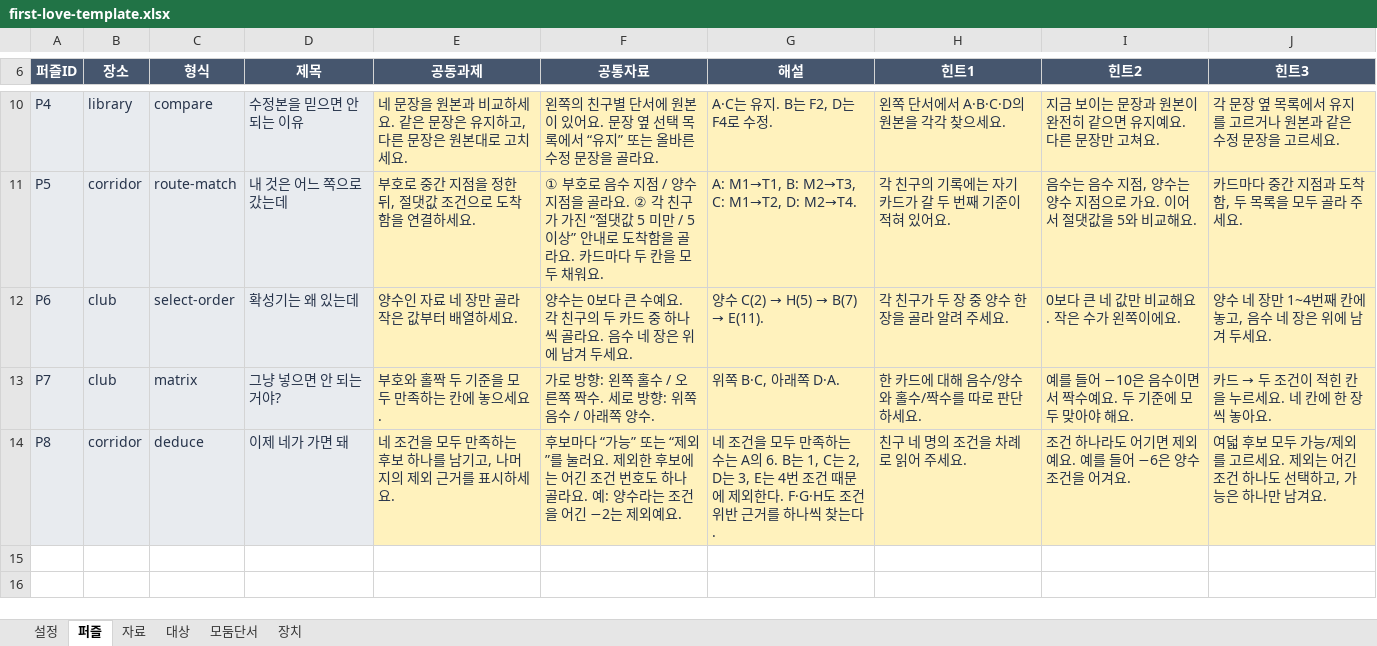
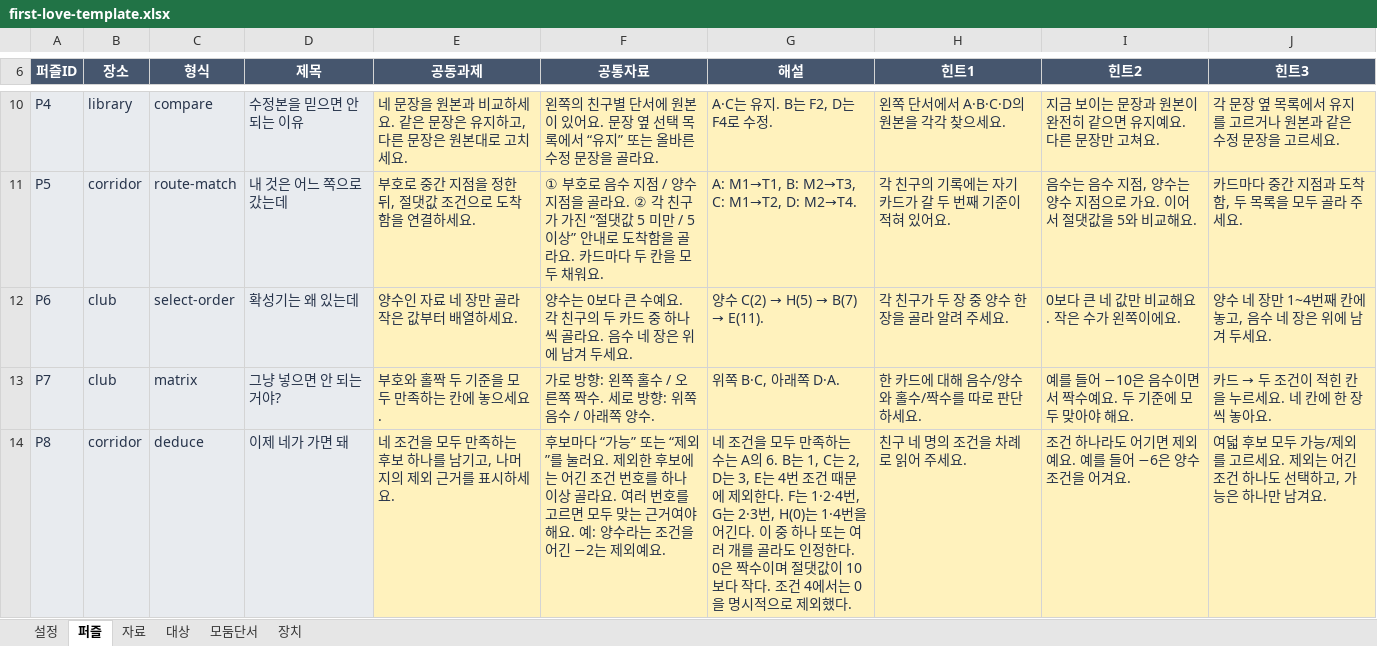
Before and after one commit to wooyeong-q/scilab-platform, an Excel workbook: public/labs/first-love/first-love-template.xlsx, sheet 퍼즐, drawn as a sheet; only a part is shown, gaps mark what is left out; values as stored, in another font and other column widths than the file's, no borders; the diff names each change by its address in the sheet, - before the commit and + after, or states it on an @@ line.

```diff
--- a/public/labs/first-love/first-love-template.xlsx (sheet 퍼즐)
+++ b/public/labs/first-love/first-love-template.xlsx (sheet 퍼즐)
-F14 (공통자료): …건 번호도 하나 골라요. 예:…
+F14 (공통자료): …건 번호를 하나 이상 골라요. 여러 번호를 고르면 모두 맞는 근거여야 해요. 예:…
-G14 (해설): …외한다. F·G·H도 조건 위반 근거를 하나씩 찾는다.
+G14 (해설): …외한다. F는 1·2·4번, G는 2·3번, H(0)는 1·4번을 어긴다. 이 중 하나 또는 여러 개를 골라도 인정한다. 0은 짝수이며 절댓값이 10보다 작다. 조건 4에서는 0을 명시적으로 제외했다.
```
Also changed, not shown: sheet 모둠단서, sheet 자료, 22 other files.
